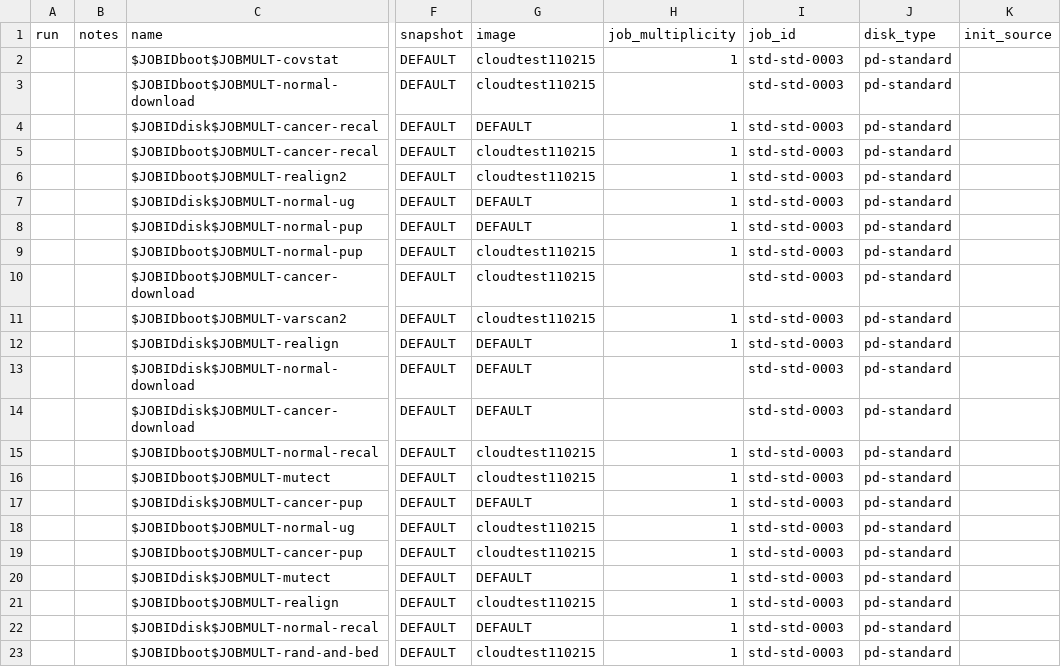
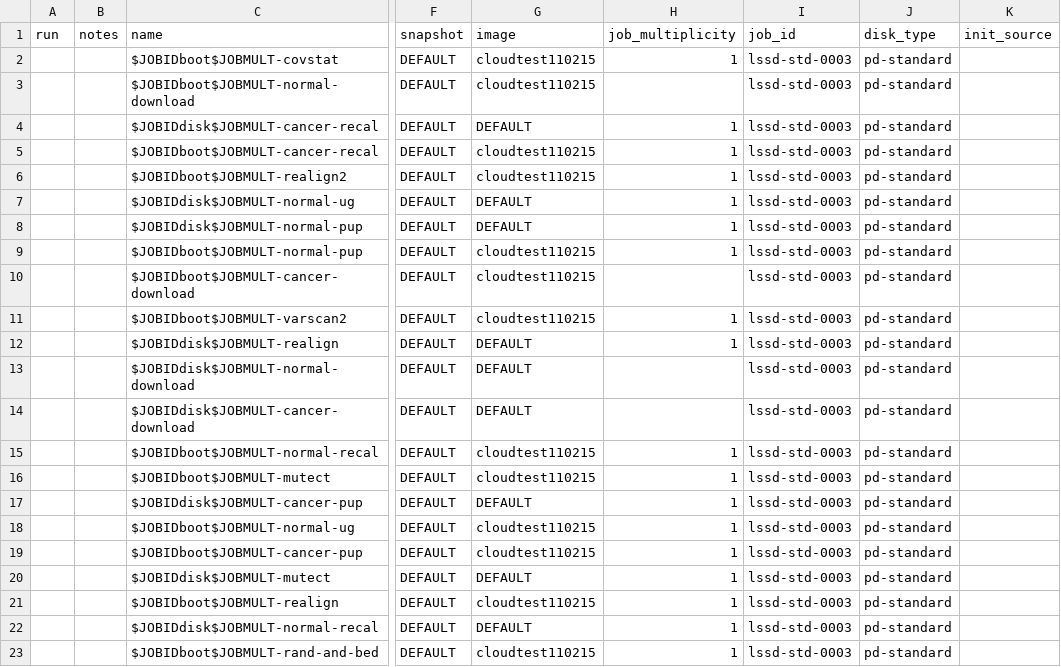
Before and after one commit to collinmelton/DynamicDiskCloudSoftware, a CSV file: TestRuns/test_disks_lssd-std-0003.csv, drawn as a sheet; only a part is shown, gaps mark what is left out; the diff names each change by its address in the sheet, - before the commit and + after, or states it on an @@ line.

```diff
--- a/TestRuns/test_disks_lssd-std-0003.csv
+++ b/TestRuns/test_disks_lssd-std-0003.csv
-I2:I23 (job_id): std-std-0003
+I2:I23 (job_id): lssd-std-0003
```
Also changed, not shown: TestRuns/test_instances_lssd-std-0003.csv.
